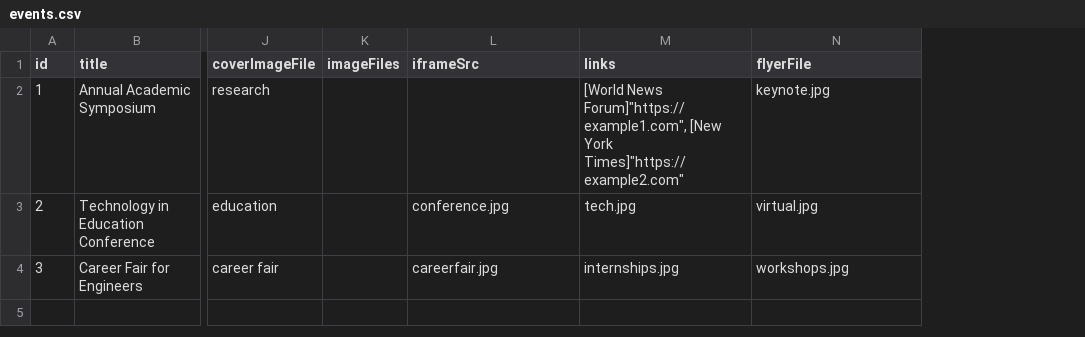
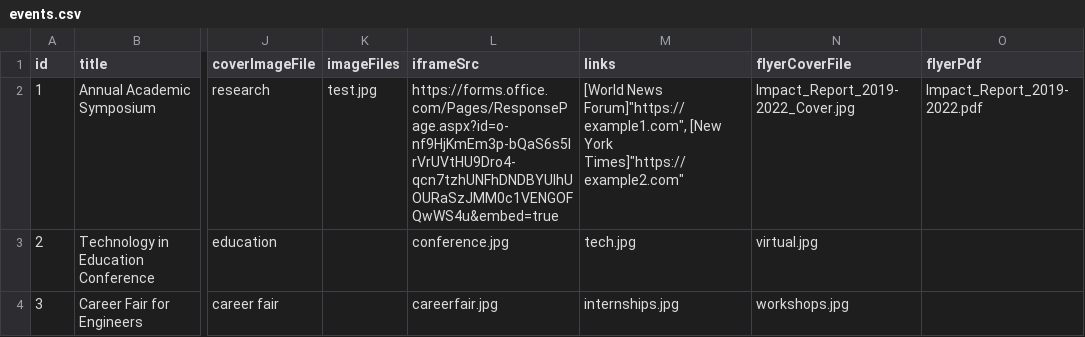
Before and after one commit to citris-ucmerced/Vista, a CSV file: src/assets/sheets/events.csv, drawn as a sheet; only a part is shown, gaps mark what is left out; the diff names each change by its address in the sheet, - before the commit and + after, or states it on an @@ line.

Commit message:
Finish event details page

```diff
--- a/src/assets/sheets/events.csv
+++ b/src/assets/sheets/events.csv
+column O (flyerPdf), row 2: Impact_Report_2019-2022.pdf
-N1: flyerFile
+N1: flyerCoverFile
-K2 (imageFiles): (empty)
+K2 (imageFiles): test.jpg
-L2 (iframeSrc): (empty)
+L2 (iframeSrc): https://forms.office.com/Pages/ResponsePage.aspx?id=o-nf9HjKmEm3p-bQaS6s5lrVrUVtHU9Dro4-qcn7tzhUNFhDNDBYUlhUOURaSzJMM0c1VENGOFQwWS4u&embed=true
-N2 (flyerCoverFile): keynote.jpg
+N2 (flyerCoverFile): Impact_Report_2019-2022_Cover.jpg
```
Also changed, not shown: 8 other files.
